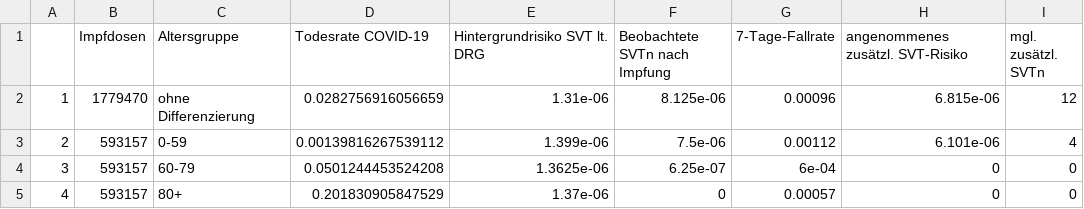
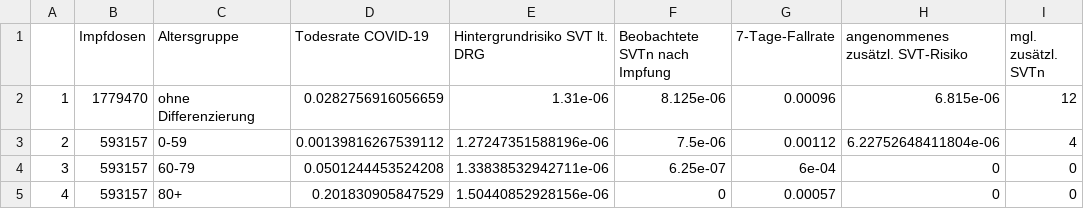
Before and after one commit to zidatalab/covidvaccrisk, a CSV file: Results.csv, drawn as a sheet; only a part is shown; the diff names each change by its address in the sheet, - before the commit and + after, or states it on an @@ line.

```diff
--- a/Results.csv
+++ b/Results.csv
-E3 (Hintergrundrisiko SVT lt. DRG): 1.399e-06
+E3 (Hintergrundrisiko SVT lt. DRG): 1.27247351588196e-06
-H3 (angenommenes zusätzl. SVT-Risiko): 6.101e-06
+H3 (angenommenes zusätzl. SVT-Risiko): 6.22752648411804e-06
-E4 (Hintergrundrisiko SVT lt. DRG): 1.3625e-06
+E4 (Hintergrundrisiko SVT lt. DRG): 1.33838532942711e-06
-E5 (Hintergrundrisiko SVT lt. DRG): 1.37e-06
+E5 (Hintergrundrisiko SVT lt. DRG): 1.50440852928156e-06
```
Also changed, not shown: 2 other files.
